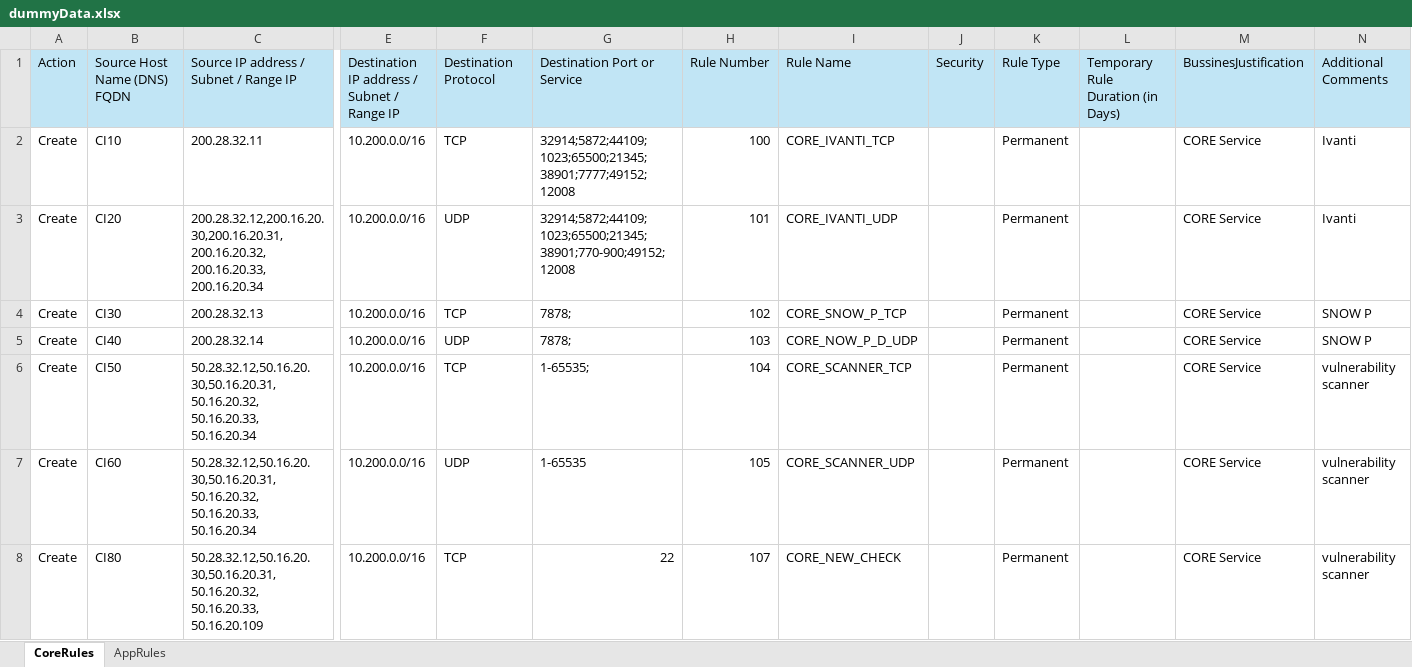
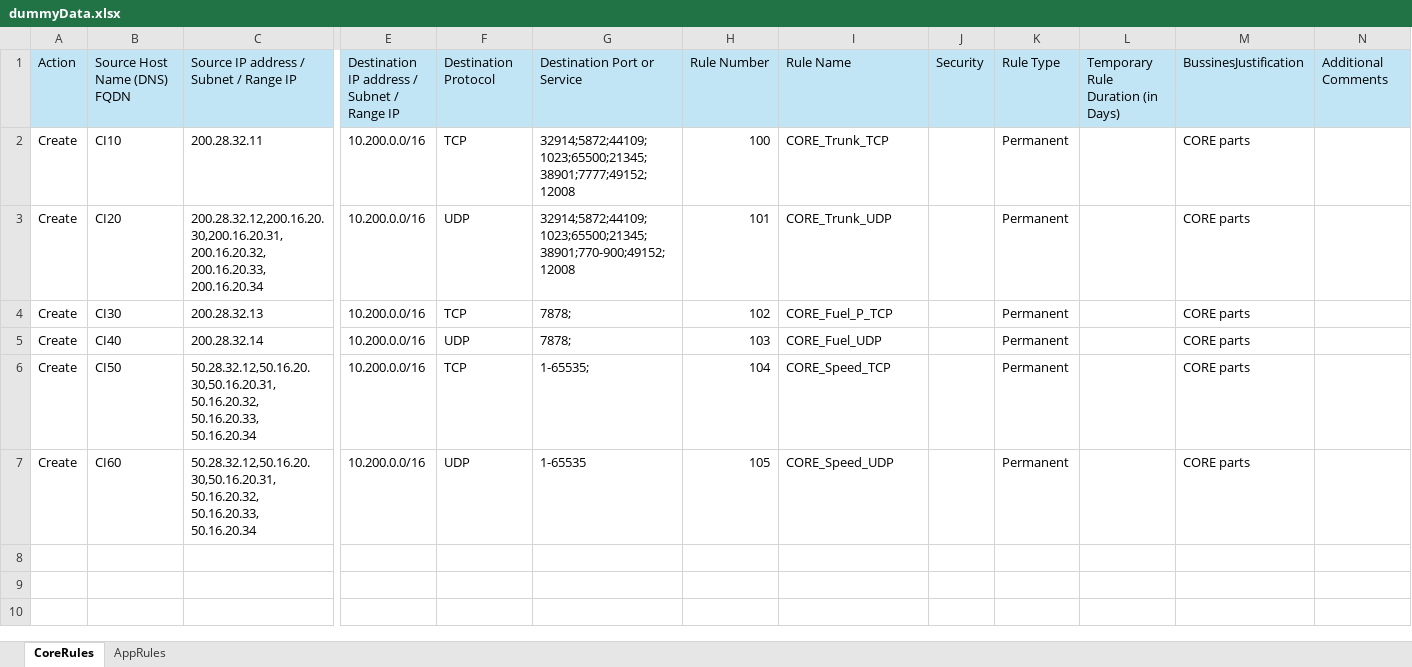
Before and after one commit to dumitruplamadeala/NSGAutomationScript, an Excel workbook: dummyData.xlsx, sheet CoreRules, drawn as a sheet; only a part is shown, gaps mark what is left out; values as stored, in another font and other column widths than the file's, no borders; rows hold the shown columns only; the diff names each change by its address in the sheet, - before the commit and + after, or states it on an @@ line.

```diff
--- a/dummyData.xlsx (sheet CoreRules)
+++ b/dummyData.xlsx (sheet CoreRules)
-I2: CORE_IVANTI_TCP
+I2: CORE_Trunk_TCP
-M2:M7: CORE Service
+M2:M7: CORE parts
-N2:N3: Ivanti
+N2:N3: (empty)
-I3: CORE_IVANTI_UDP
+I3: CORE_Trunk_UDP
-I4: CORE_SNOW_P_TCP
+I4: CORE_Fuel_P_TCP
-N4:N5: SNOW P
+N4:N5: (empty)
-I5: CORE_NOW_P_D_UDP
+I5: CORE_Fuel_UDP
-I6: CORE_SCANNER_TCP
+I6: CORE_Speed_TCP
-N6:N7: vulnerability scanner
+N6:N7: (empty)
-I7: CORE_SCANNER_UDP
+I7: CORE_Speed_UDP
-row 8: Create | CI80 | 50.28.32.12,50.16.20.30,50.16.20.31, 50.16.20.32, 50.16.20.33, 50.16.20.109 | 10.200.0.0/16 | TCP | 22 | 107 | CORE_NEW_CHECK |  | Permanent |  | CORE Service | vulnerability scanner
```
Also changed, not shown: sheet AppRules, 2 other files.
